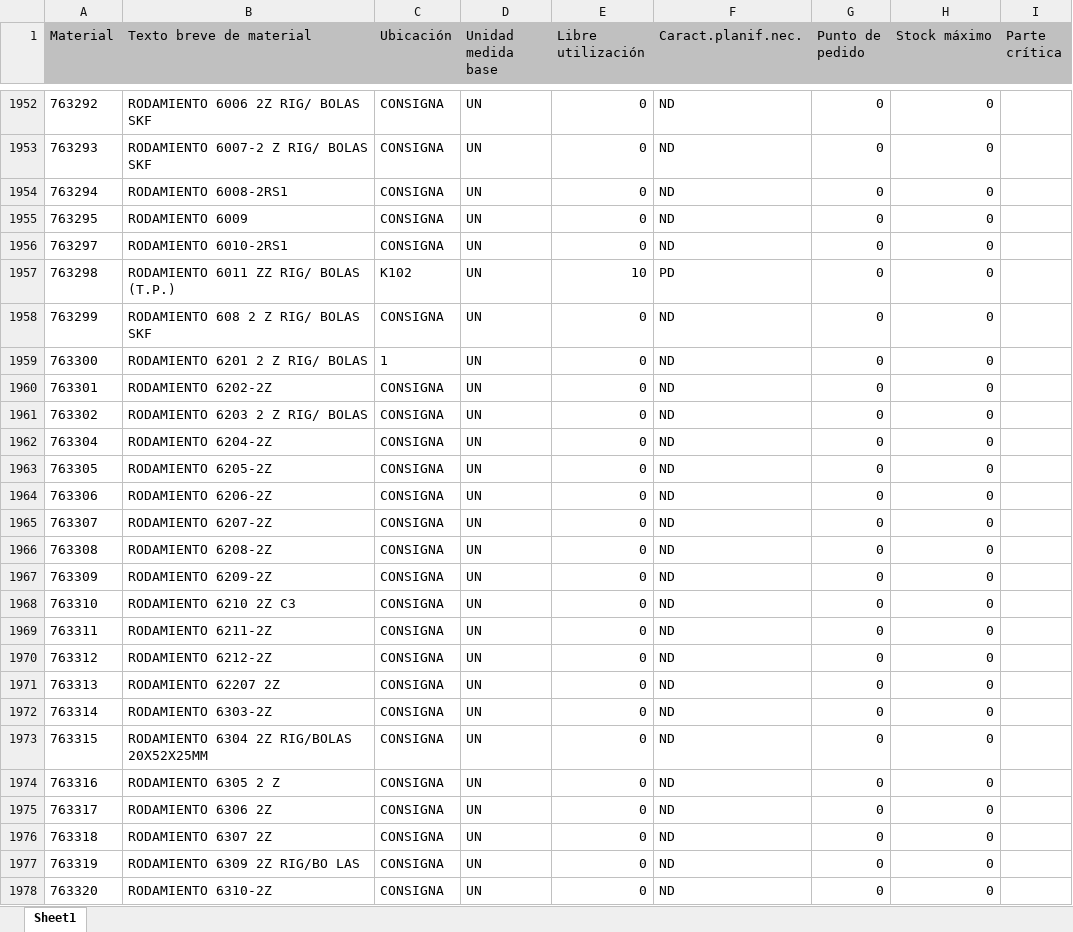
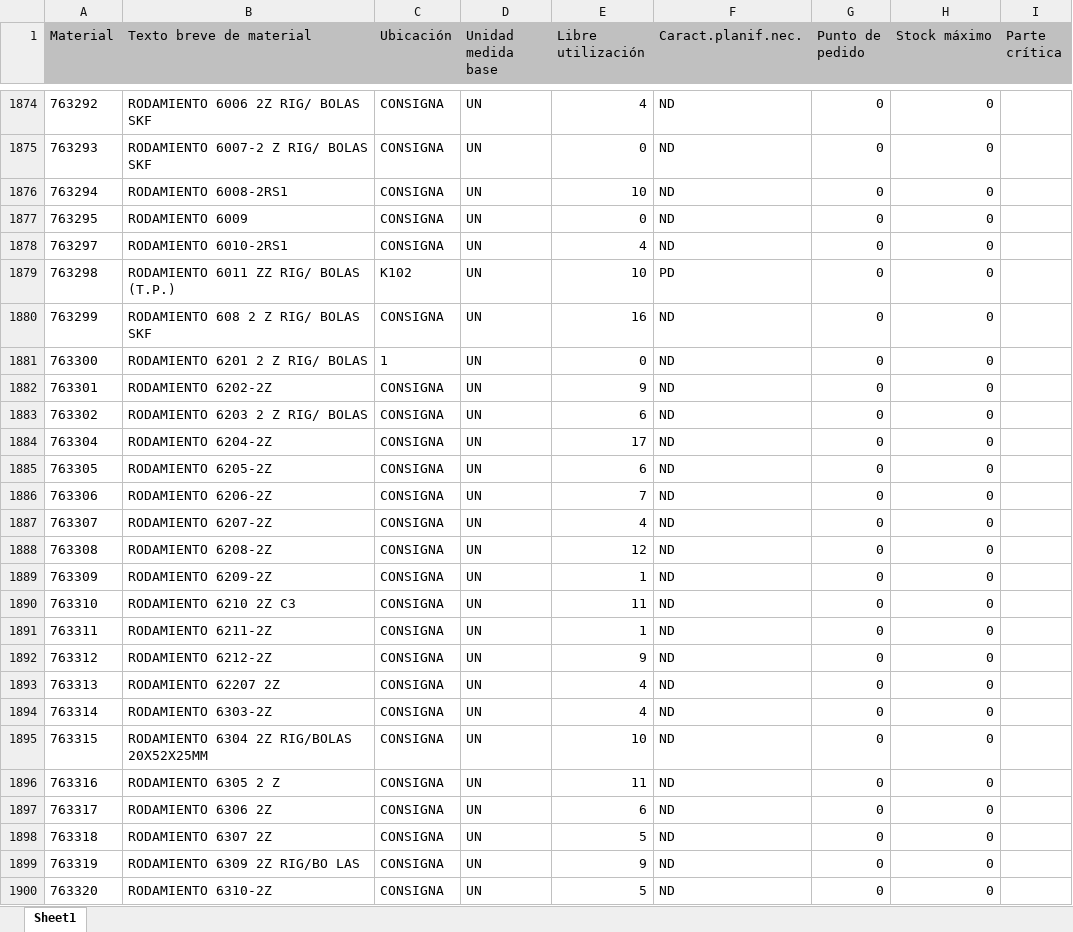
Before and after one commit to reservaseternit-netizen/mi-inventario, an Excel workbook: mi inventario.xlsx, sheet Sheet1, drawn as a sheet; only a part is shown, gaps mark what is left out; values as stored, in another font and other column widths than the file's, no borders; addresses are those after the commit; the diff covers the shown part only; the diff names each change by its address in the sheet, - before the commit and + after, or states it on an @@ line.

```diff
--- a/mi inventario.xlsx (sheet Sheet1)
+++ b/mi inventario.xlsx (sheet Sheet1)
-E1874 (Libre utilización): 0
+E1874 (Libre utilización): 4
-E1876 (Libre utilización): 0
+E1876 (Libre utilización): 10
-E1878 (Libre utilización): 0
+E1878 (Libre utilización): 4
-E1880 (Libre utilización): 0
+E1880 (Libre utilización): 16
-E1882 (Libre utilización): 0
+E1882 (Libre utilización): 9
-E1883 (Libre utilización): 0
+E1883 (Libre utilización): 6
-E1884 (Libre utilización): 0
+E1884 (Libre utilización): 17
-E1885 (Libre utilización): 0
+E1885 (Libre utilización): 6
-E1886 (Libre utilización): 0
+E1886 (Libre utilización): 7
-E1887 (Libre utilización): 0
+E1887 (Libre utilización): 4
-E1888 (Libre utilización): 0
+E1888 (Libre utilización): 12
-E1889 (Libre utilización): 0
+E1889 (Libre utilización): 1
-E1890 (Libre utilización): 0
+E1890 (Libre utilización): 11
-E1891 (Libre utilización): 0
+E1891 (Libre utilización): 1
-E1892 (Libre utilización): 0
+E1892 (Libre utilización): 9
-E1893:E1894 (Libre utilización): 0
+E1893:E1894 (Libre utilización): 4
-E1895 (Libre utilización): 0
+E1895 (Libre utilización): 10
-E1896 (Libre utilización): 0
+E1896 (Libre utilización): 11
-E1897 (Libre utilización): 0
+E1897 (Libre utilización): 6
-E1898 (Libre utilización): 0
+E1898 (Libre utilización): 5
-E1899 (Libre utilización): 0
+E1899 (Libre utilización): 9
-E1900 (Libre utilización): 0
+E1900 (Libre utilización): 5
```
Also changed, not shown: 1 added row, 79 removed rows and 133 edited cells elsewhere in this sheet.
